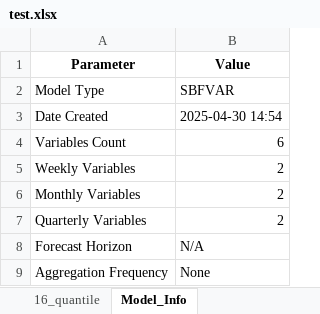
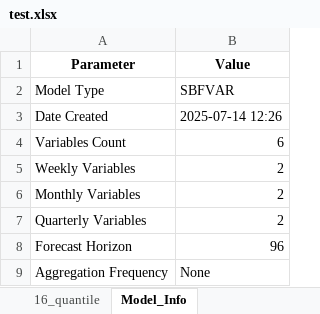
Before and after one commit to laurentflorin/SBFVAR, an Excel workbook: examples/test.xlsx, sheet Model_Info, drawn as a sheet; values as stored, in another font and other column widths than the file's, no borders; the diff names each change by its address in the sheet, - before the commit and + after, or states it on an @@ line.

```diff
--- a/examples/test.xlsx (sheet Model_Info)
+++ b/examples/test.xlsx (sheet Model_Info)
-B3 (Value): 2025-04-30 14:54
+B3 (Value): 2025-07-14 12:26
-B8 (Value): N/A
+B8 (Value): 96
```
Also changed, not shown: sheet 95_quantile, sheet 84_quantile, sheet mean, sheet 5_quantile, sheet 16_quantile, other sheet tabs, examples/test_q.xlsx, 2 other files.
